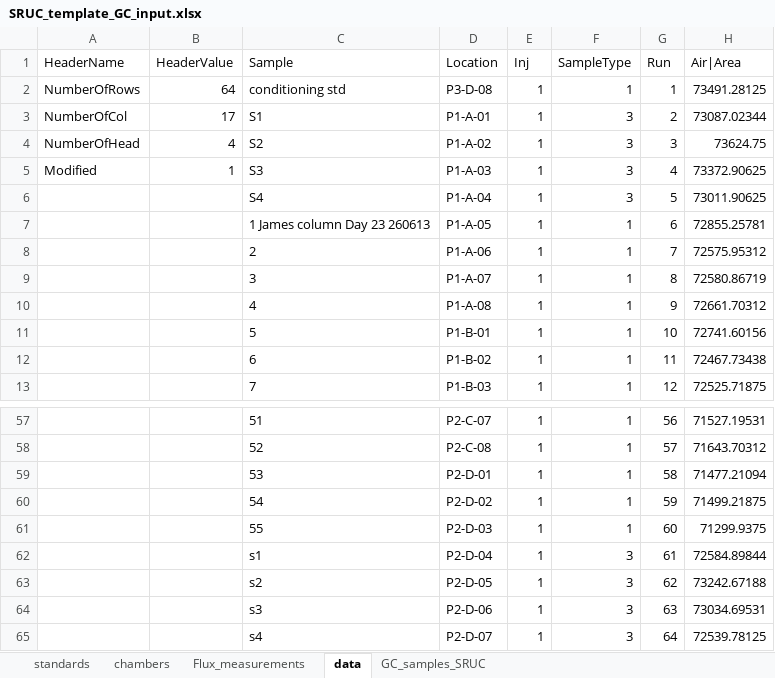
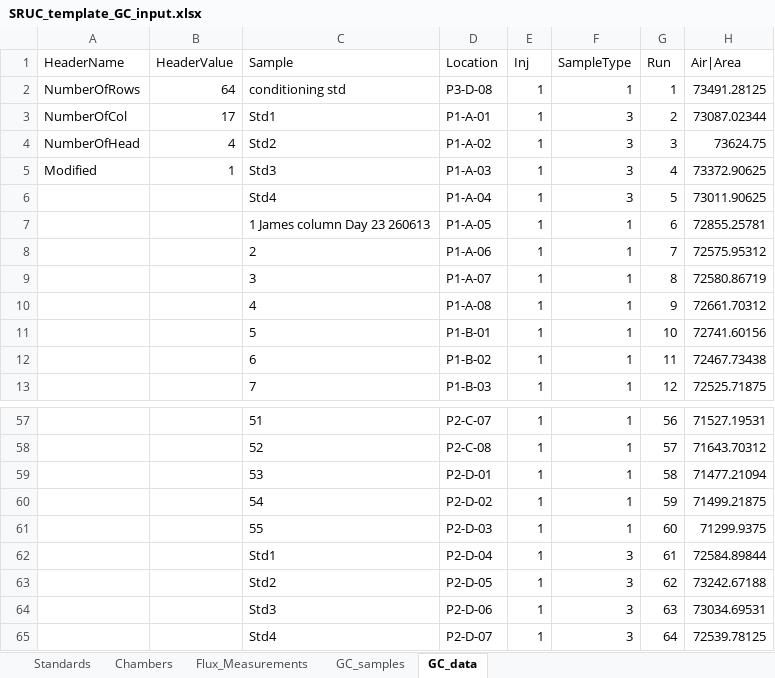
Before and after one commit to NERC-CEH/RCflux, an Excel workbook: data-raw/SRUC_template_GC_input.xlsx, sheet GC_data, drawn as a sheet; only a part is shown, gaps mark what is left out; values as stored, in another font and other column widths than the file's, no borders; the diff names each change by its address in the sheet, - before the commit and + after, or states it on an @@ line.

Commit message:
Reads SRUC GC output

```diff
--- a/data-raw/SRUC_template_GC_input.xlsx (sheet GC_data)
+++ b/data-raw/SRUC_template_GC_input.xlsx (sheet GC_data)
-sheet tab: standards
+sheet tab: Standards
-sheet tab: chambers
+sheet tab: Chambers
-sheet tab: Flux_measurements
+sheet tab: Flux_Measurements
-sheet tab: data
+sheet tab: GC_data
-sheet tab: GC_samples_SRUC
+sheet tab: GC_samples
@@ sheet tab order changed: Standards | Chambers | Flux_Measurements | GC_samples | GC_data @@
-C3 (Sample): S1
+C3 (Sample): Std1
-C4 (Sample): S2
+C4 (Sample): Std2
-C5 (Sample): S3
+C5 (Sample): Std3
-C6 (Sample): S4
+C6 (Sample): Std4
-C62 (Sample): s1
+C62 (Sample): Std1
-C63 (Sample): s2
+C63 (Sample): Std2
-C64 (Sample): s3
+C64 (Sample): Std3
-C65 (Sample): s4
+C65 (Sample): Std4
```
Also changed, not shown: sheet Flux_Measurements, sheet Chambers, sheet GC_samples, sheet Standards, 6 other files.
